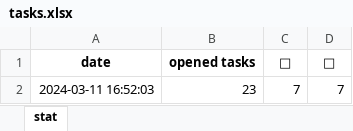
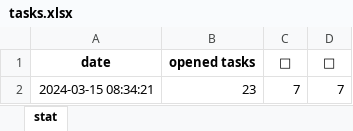
Before and after one commit to Dmatryus/mind_taska, an Excel workbook: notebook/tasks.xlsx, sheet stat, drawn as a sheet; values as stored, in another font and other column widths than the file's, no borders; the diff names each change by its address in the sheet, - before the commit and + after, or states it on an @@ line.

```diff
--- a/notebook/tasks.xlsx (sheet stat)
+++ b/notebook/tasks.xlsx (sheet stat)
-A2 (date): 2024-03-11 16:52:03
+A2 (date): 2024-03-15 08:34:21
```
Also changed, not shown: 2 other files.
